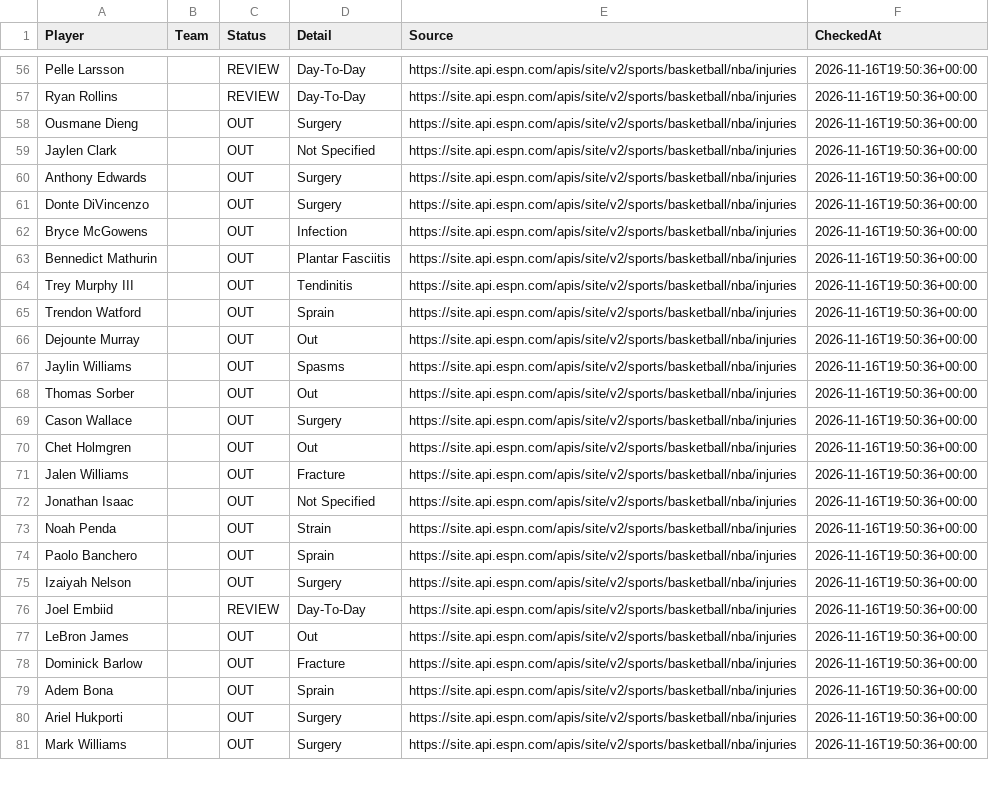
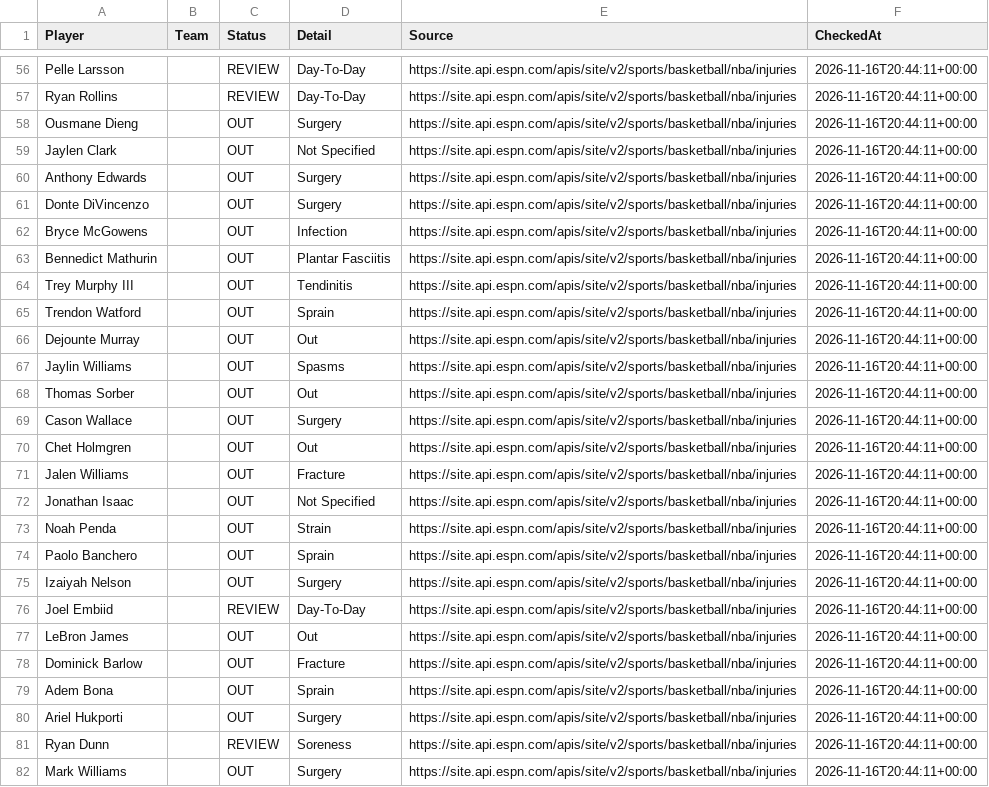
Before and after one commit to jakobabrahamson32-lgtm/courtside-edge, a CSV file: nba_injuries.csv, drawn as a sheet; only a part is shown, gaps mark what is left out; addresses are those after the commit; the diff covers the shown part only; the diff names each change by its address in the sheet, - before the commit and + after, or states it on an @@ line.

```diff
--- a/nba_injuries.csv
+++ b/nba_injuries.csv
-F56:F80 (CheckedAt): 2026-11-16T19:50:36+00:00
+F56:F80 (CheckedAt): 2026-11-16T20:44:11+00:00
+row 81: Ryan Dunn |  | REVIEW | Soreness | https://site.api.espn.com/apis/site/v2/sports/basketball/nba/injuries | 2026-11-16T20:44:11+00:00
-F82 (CheckedAt): 2026-11-16T19:50:36+00:00
+F82 (CheckedAt): 2026-11-16T20:44:11+00:00
```
Also changed, not shown: 79 edited cells elsewhere in this file, nfl_injuries.csv.
